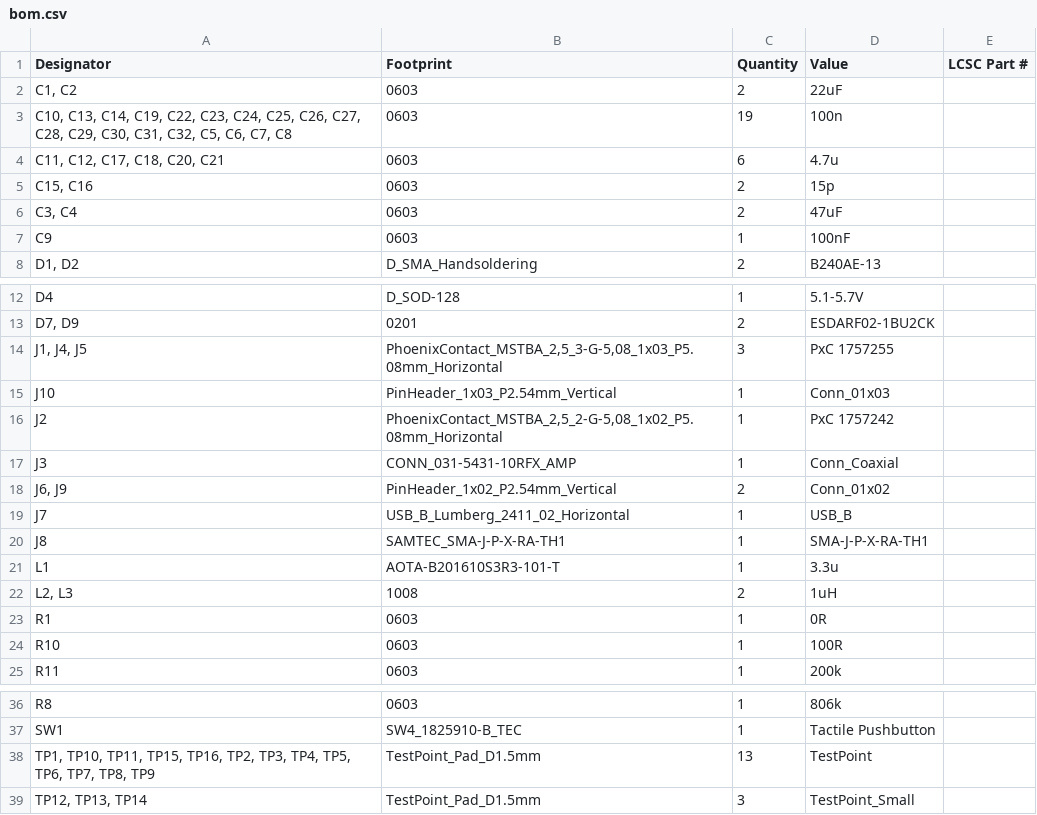
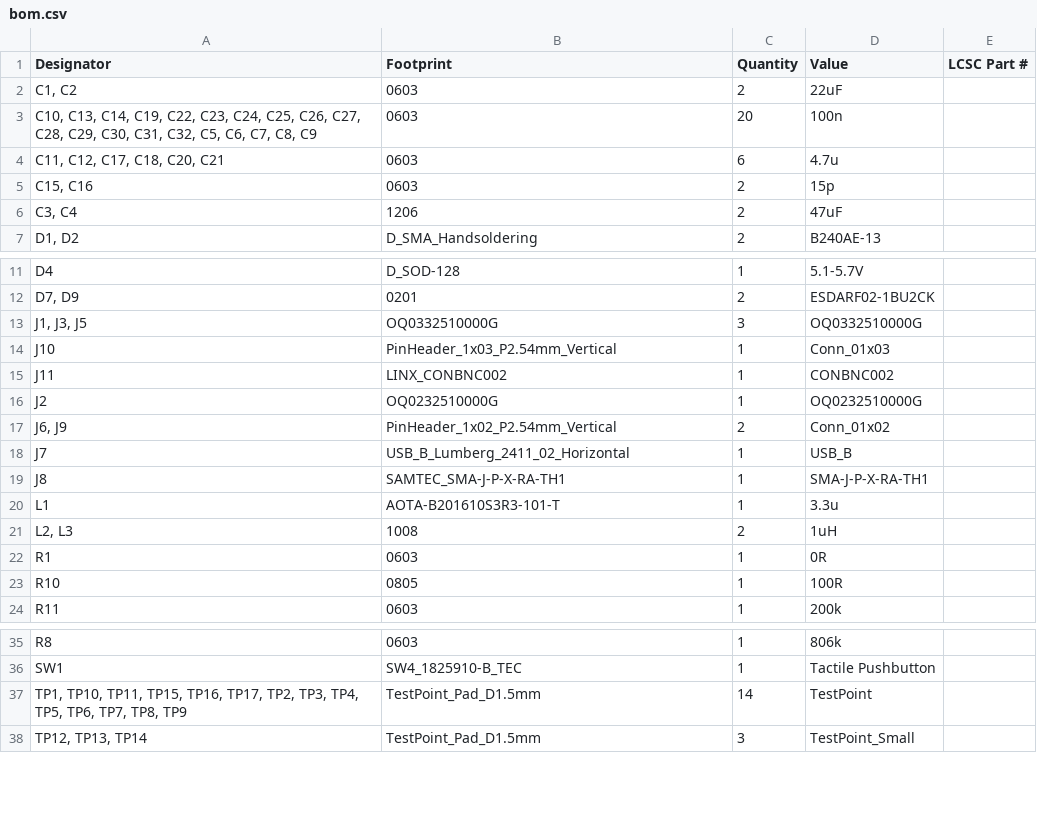
Before and after one commit to msharp176/LoRa-Water-Quality-Management-System, a CSV file: Sensor Node/pcb layout/LoRa Water Quality Management System Sensor Node/production/bom.csv, drawn as a sheet; only a part is shown, gaps mark what is left out.

Commit message:
PCB design cleanup, update footprints,3D models. Denote board as variant 'A', using the quad op-amp design.

```diff
--- a/Sensor Node/pcb layout/LoRa Water Quality Management System Sensor Node/production/bom.csv
+++ b/Sensor Node/pcb layout/LoRa Water Quality Management System Sensor Node/production/bom.csv
@@ -2,7 +2,6 @@
 "C1, C2",0603,2,22uF,
-"C10, C13, C14, C19, C22, C23, C24, C25, C26, C27, C28, C29, C30, C31, C32, C5, C6, C7, C8",0603,19,100n,
+"C10, C13, C14, C19, C22, C23, C24, C25, C26, C27, C28, C29, C30, C31, C32, C5, C6, C7, C8, C9",0603,20,100n,
 "C11, C12, C17, C18, C20, C21",0603,6,4.7u,
 "C15, C16",0603,2,15p,
-"C3, C4",0603,2,47uF,
-C9,0603,1,100nF,
+"C3, C4",1206,2,47uF,
 "D1, D2",D_SMA_Handsoldering,2,B240AE-13,
@@ -13,6 +12,6 @@ D4,D_SOD-128,1,5.1-5.7V,
 "D7, D9",0201,2,ESDARF02-1BU2CK,
-"J1, J4, J5","PhoenixContact_MSTBA_2,5_3-G-5,08_1x03_P5.08mm_Horizontal",3,PxC 1757255,
+"J1, J3, J5",OQ0332510000G,3,OQ0332510000G,
 J10,PinHeader_1x03_P2.54mm_Vertical,1,Conn_01x03,
-J2,"PhoenixContact_MSTBA_2,5_2-G-5,08_1x02_P5.08mm_Horizontal",1,PxC 1757242,
-J3,CONN_031-5431-10RFX_AMP,1,Conn_Coaxial,
+J11,LINX_CONBNC002,1,CONBNC002,
+J2,OQ0232510000G,1,OQ0232510000G,
 "J6, J9",PinHeader_1x02_P2.54mm_Vertical,2,Conn_01x02,
@@ -23,3 +22,3 @@ L1,AOTA-B201610S3R3-101-T,1,3.3u,
 R1,0603,1,0R,
-R10,0603,1,100R,
+R10,0805,1,100R,
 R11,0603,1,200k,
@@ -37,3 +36,3 @@ R8,0603,1,806k,
 SW1,SW4_1825910-B_TEC,1,Tactile Pushbutton,
-"TP1, TP10, TP11, TP15, TP16, TP2, TP3, TP4, TP5, TP6, TP7, TP8, TP9",TestPoint_Pad_D1.5mm,13,TestPoint,
+"TP1, TP10, TP11, TP15, TP16, TP17, TP2, TP3, TP4, TP5, TP6, TP7, TP8, TP9",TestPoint_Pad_D1.5mm,14,TestPoint,
 "TP12, TP13, TP14",TestPoint_Pad_D1.5mm,3,TestPoint_Small,
```
Also changed, not shown: Sensor Node/pcb layout/LoRa Water Quality Management System Sensor Node/production/designators.csv, Sensor Node/pcb layout/LoRa Water Quality Management System Sensor Node/production/positions.csv, 28 other files.
